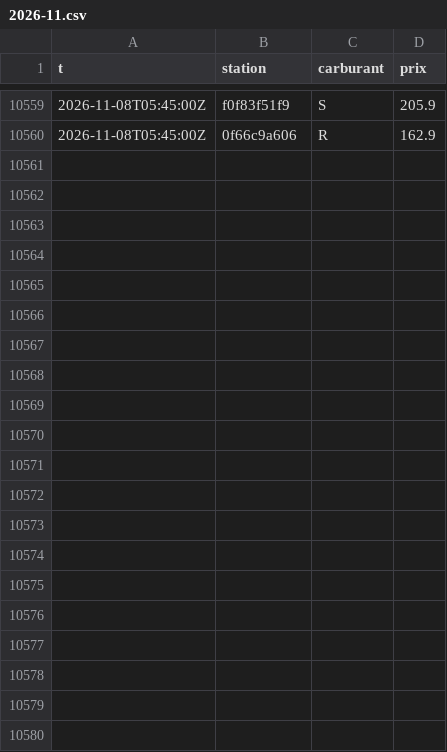
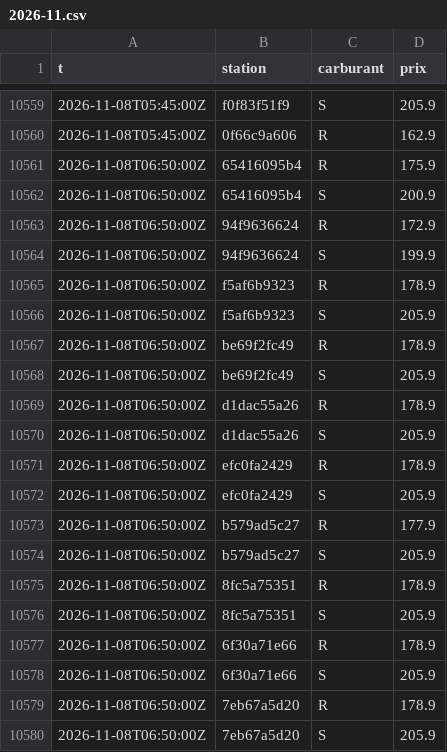
Before and after one commit to SamS-777/Qc-Gas-Test, a CSV file: data/changes/2026-11.csv, drawn as a sheet; only a part is shown, gaps mark what is left out.

```diff
--- a/data/changes/2026-11.csv
+++ b/data/changes/2026-11.csv
@@ -10560 +10560,21 @@ t,station,carburant,prix
 2026-11-08T05:45:00Z,0f66c9a606,R,162.9
+2026-11-08T06:50:00Z,65416095b4,R,175.9
+2026-11-08T06:50:00Z,65416095b4,S,200.9
+2026-11-08T06:50:00Z,94f9636624,R,172.9
+2026-11-08T06:50:00Z,94f9636624,S,199.9
+2026-11-08T06:50:00Z,f5af6b9323,R,178.9
+2026-11-08T06:50:00Z,f5af6b9323,S,205.9
+2026-11-08T06:50:00Z,be69f2fc49,R,178.9
+2026-11-08T06:50:00Z,be69f2fc49,S,205.9
+2026-11-08T06:50:00Z,d1dac55a26,R,178.9
+2026-11-08T06:50:00Z,d1dac55a26,S,205.9
+2026-11-08T06:50:00Z,efc0fa2429,R,178.9
+2026-11-08T06:50:00Z,efc0fa2429,S,205.9
+2026-11-08T06:50:00Z,b579ad5c27,R,177.9
+2026-11-08T06:50:00Z,b579ad5c27,S,205.9
+2026-11-08T06:50:00Z,8fc5a75351,R,178.9
+2026-11-08T06:50:00Z,8fc5a75351,S,205.9
+2026-11-08T06:50:00Z,6f30a71e66,R,178.9
+2026-11-08T06:50:00Z,6f30a71e66,S,205.9
+2026-11-08T06:50:00Z,7eb67a5d20,R,178.9
+2026-11-08T06:50:00Z,7eb67a5d20,S,205.9
```
Also changed, not shown: 6 other files.
